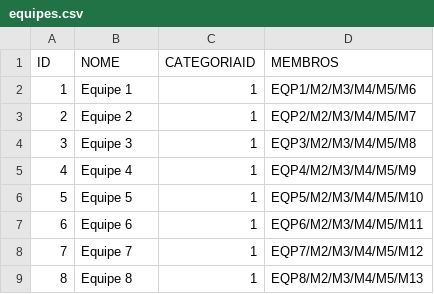
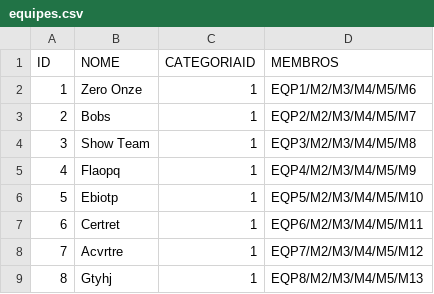
Before and after one commit to diegorasec/Leaderboard, a CSV file: src/main/resources/equipes.csv, drawn as a sheet.

```diff
--- a/src/main/resources/equipes.csv
+++ b/src/main/resources/equipes.csv
@@ -1,9 +1,9 @@
 ID,NOME,CATEGORIAID,MEMBROS
-1,Equipe 1,1,EQP1/M2/M3/M4/M5/M6
-2,Equipe 2,1,EQP2/M2/M3/M4/M5/M7
-3,Equipe 3,1,EQP3/M2/M3/M4/M5/M8
-4,Equipe 4,1,EQP4/M2/M3/M4/M5/M9
-5,Equipe 5,1,EQP5/M2/M3/M4/M5/M10
-6,Equipe 6,1,EQP6/M2/M3/M4/M5/M11
-7,Equipe 7,1,EQP7/M2/M3/M4/M5/M12
-8,Equipe 8,1,EQP8/M2/M3/M4/M5/M13
+1,Zero Onze,1,EQP1/M2/M3/M4/M5/M6
+2,Bobs,1,EQP2/M2/M3/M4/M5/M7
+3,Show Team,1,EQP3/M2/M3/M4/M5/M8
+4,Flaopq,1,EQP4/M2/M3/M4/M5/M9
+5,Ebiotp,1,EQP5/M2/M3/M4/M5/M10
+6,Certret,1,EQP6/M2/M3/M4/M5/M11
+7,Acvrtre,1,EQP7/M2/M3/M4/M5/M12
+8,Gtyhj,1,EQP8/M2/M3/M4/M5/M13
```
Also changed, not shown: 1 other file.
